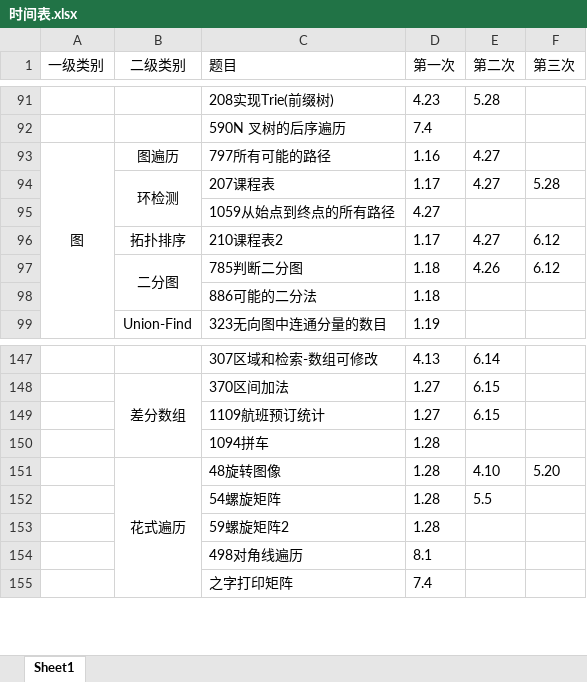
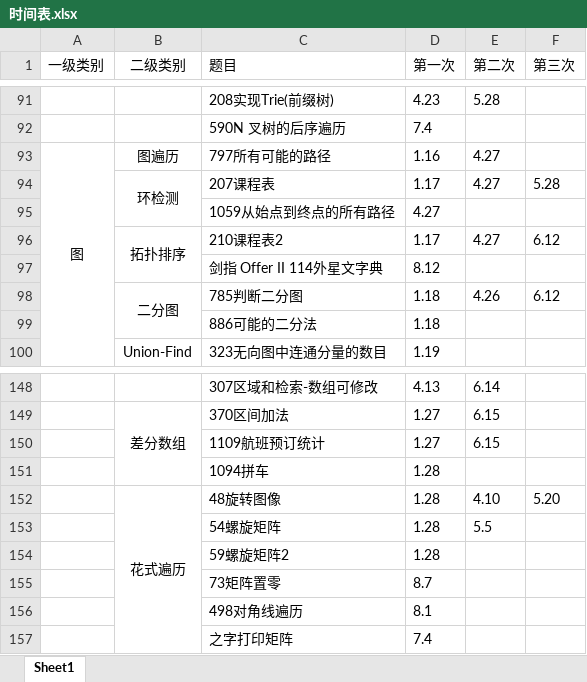
Before and after one commit to lisan97/leetcode, an Excel workbook: 时间表.xlsx, sheet Sheet1, drawn as a sheet; only a part is shown, gaps mark what is left out; values as stored, in another font and other column widths than the file's, no borders; the diff names each change by its address in the sheet, - before the commit and + after, or states it on an @@ line.

```diff
--- a/时间表.xlsx (sheet Sheet1)
+++ b/时间表.xlsx (sheet Sheet1)
+B96:B97 merged
+row 97:  |  | 剑指 Offer II 114外星文字典 | 8.12
+row 155:  |  | 73矩阵置零 | 8.7
```
Also changed, not shown: 2 other files.
